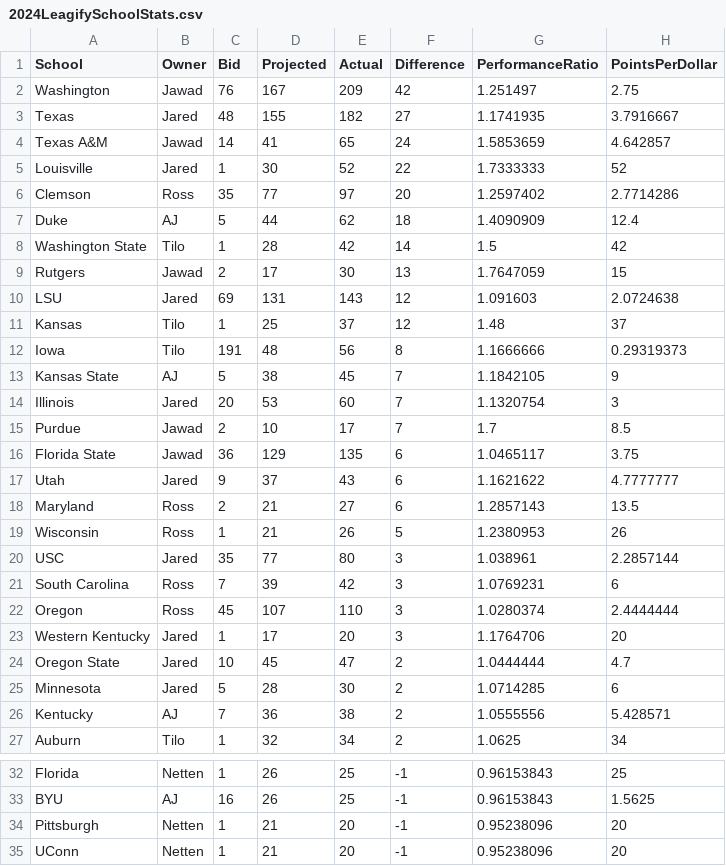
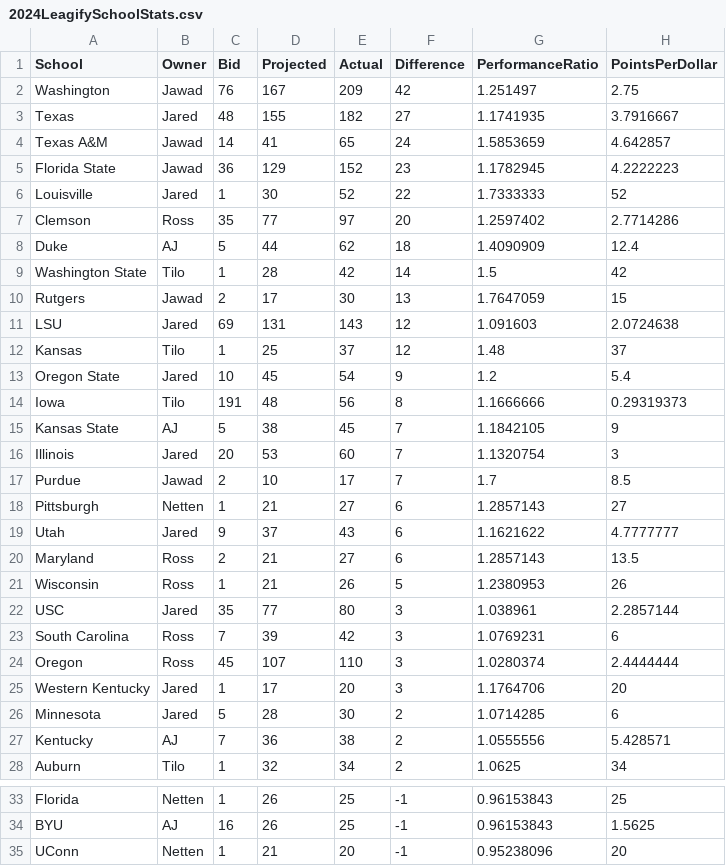
Before and after one commit to zo0o0ot/draft-scorer-nfl, a CSV file: leagify-result-stats/2024/2024LeagifySchoolStats.csv, drawn as a sheet; only a part is shown, gaps mark what is left out; removed rows and columns are numbered as before the commit, all else as after; the diff names each change by its address in the sheet, - before the commit and + after, or states it on an @@ line.

```diff
--- a/leagify-result-stats/2024/2024LeagifySchoolStats.csv
+++ b/leagify-result-stats/2024/2024LeagifySchoolStats.csv
+row 5: Florida State | Jawad | 36 | 129 | 152 | 23 | 1.1782945 | 4.2222223
+row 13: Oregon State | Jared | 10 | 45 | 54 | 9 | 1.2 | 5.4
-row 16: Florida State | Jawad | 36 | 129 | 135 | 6 | 1.0465117 | 3.75
+row 18: Pittsburgh | Netten | 1 | 21 | 27 | 6 | 1.2857143 | 27
-row 24: Oregon State | Jared | 10 | 45 | 47 | 2 | 1.0444444 | 4.7
-row 34: Pittsburgh | Netten | 1 | 21 | 20 | -1 | 0.95238096 | 20
```
Also changed, not shown: leagify-result-stats/2024/2024DraftPointsBySchool.csv, 3 other files.
